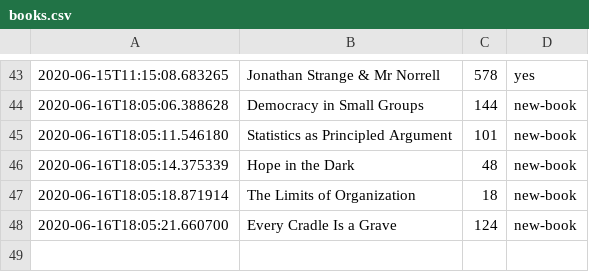
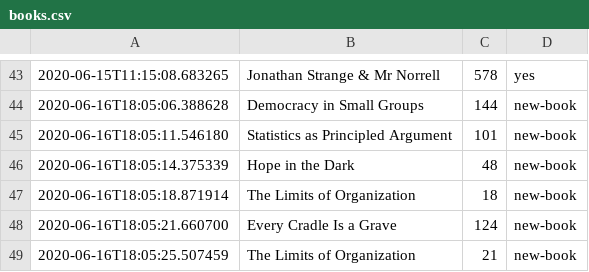
Before and after one commit to DRMacIver/notebook, a CSV file: logs/books.csv, drawn as a sheet; only a part is shown, gaps mark what is left out.

Commit message:
Update book log

```diff
--- a/logs/books.csv
+++ b/logs/books.csv
@@ -48 +48,2 @@
 2020-06-16T18:05:21.660700	Every Cradle Is a Grave	124	new-book
+2020-06-16T18:05:25.507459	The Limits of Organization	21	new-book
```
